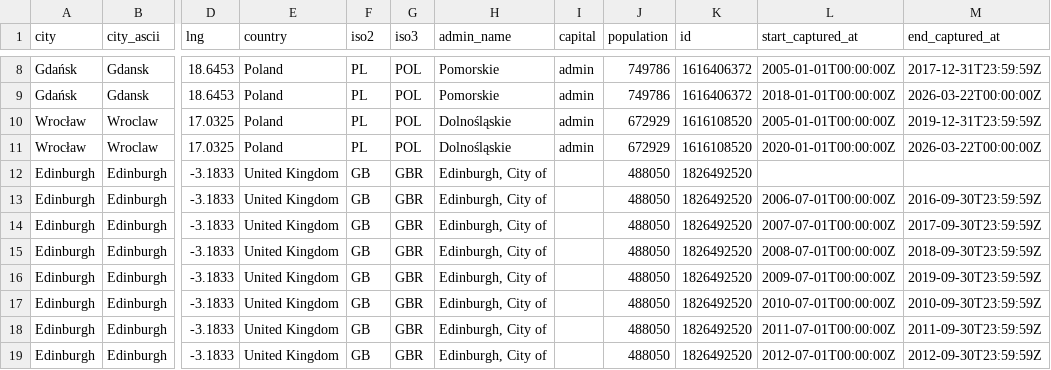
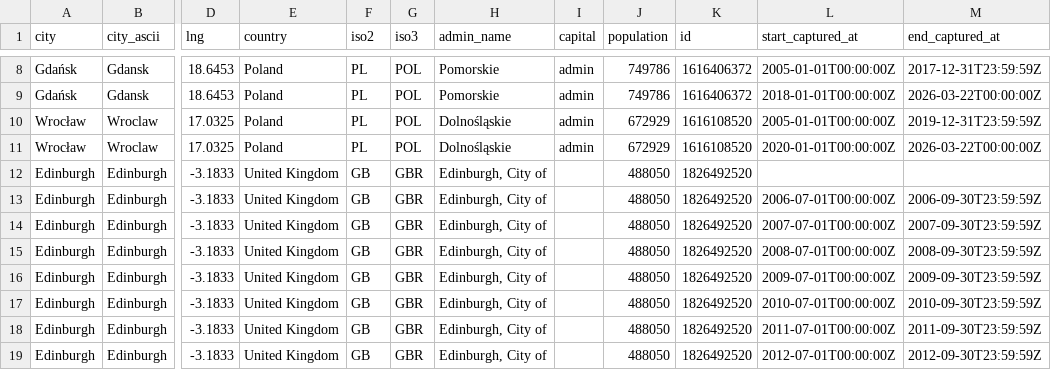
Before and after one commit to Fergus-Gault/visual-pollution-tool, a CSV file: data/experiment_cities.csv, drawn as a sheet; only a part is shown, gaps mark what is left out; the diff names each change by its address in the sheet, - before the commit and + after, or states it on an @@ line.

Commit message:
fixed end dates

```diff
--- a/data/experiment_cities.csv
+++ b/data/experiment_cities.csv
-M13 (end_captured_at): 2016-09-30T23:59:59Z
+M13 (end_captured_at): 2006-09-30T23:59:59Z
-M14 (end_captured_at): 2017-09-30T23:59:59Z
+M14 (end_captured_at): 2007-09-30T23:59:59Z
-M15 (end_captured_at): 2018-09-30T23:59:59Z
+M15 (end_captured_at): 2008-09-30T23:59:59Z
-M16 (end_captured_at): 2019-09-30T23:59:59Z
+M16 (end_captured_at): 2009-09-30T23:59:59Z
```
